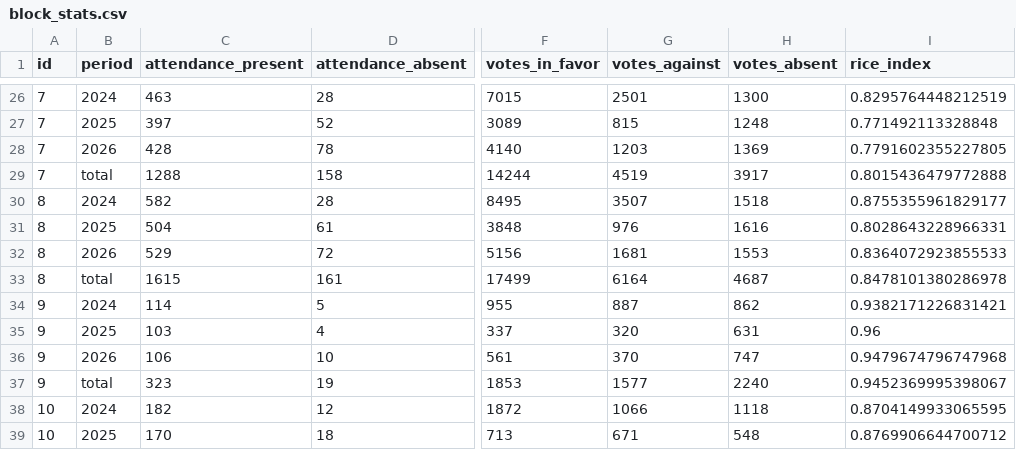
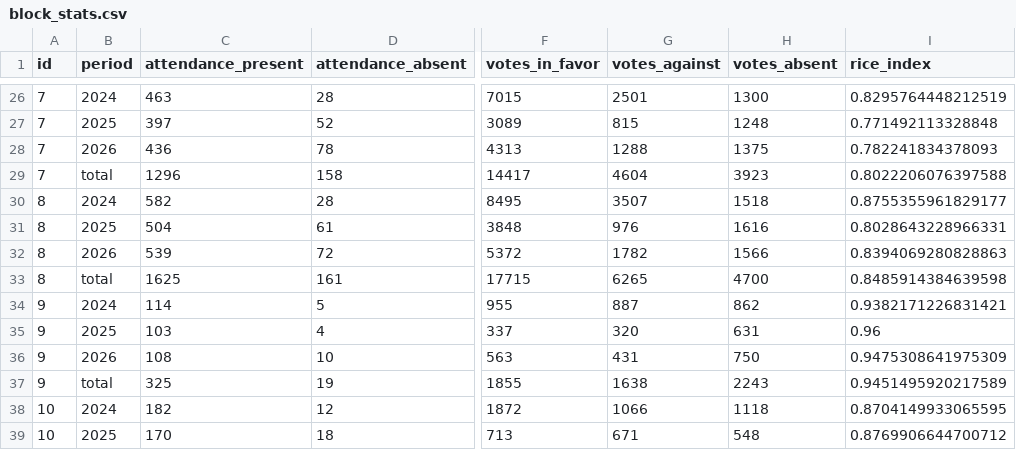
Before and after one commit to guyo14/banana-congresogt-site, a CSV file: data/block_stats.csv, drawn as a sheet; only a part is shown, gaps mark what is left out; the diff covers the shown part only; the diff names each change by its address in the sheet, - before the commit and + after, or states it on an @@ line.

```diff
--- a/data/block_stats.csv
+++ b/data/block_stats.csv
-C28 (attendance_present): 428
+C28 (attendance_present): 436
-F28 (votes_in_favor): 4140
+F28 (votes_in_favor): 4313
-G28 (votes_against): 1203
+G28 (votes_against): 1288
-H28 (votes_absent): 1369
+H28 (votes_absent): 1375
-I28 (rice_index): 0.7791602355227805
+I28 (rice_index): 0.782241834378093
-C29 (attendance_present): 1288
+C29 (attendance_present): 1296
-F29 (votes_in_favor): 14244
+F29 (votes_in_favor): 14417
-G29 (votes_against): 4519
+G29 (votes_against): 4604
-H29 (votes_absent): 3917
+H29 (votes_absent): 3923
-I29 (rice_index): 0.8015436479772888
+I29 (rice_index): 0.8022206076397588
-C32 (attendance_present): 529
+C32 (attendance_present): 539
-F32 (votes_in_favor): 5156
+F32 (votes_in_favor): 5372
-G32 (votes_against): 1681
+G32 (votes_against): 1782
-H32 (votes_absent): 1553
+H32 (votes_absent): 1566
-I32 (rice_index): 0.8364072923855533
+I32 (rice_index): 0.8394069280828863
-C33 (attendance_present): 1615
+C33 (attendance_present): 1625
-F33 (votes_in_favor): 17499
+F33 (votes_in_favor): 17715
-G33 (votes_against): 6164
+G33 (votes_against): 6265
-H33 (votes_absent): 4687
+H33 (votes_absent): 4700
-I33 (rice_index): 0.8478101380286978
+I33 (rice_index): 0.8485914384639598
-C36 (attendance_present): 106
+C36 (attendance_present): 108
-F36 (votes_in_favor): 561
+F36 (votes_in_favor): 563
-G36 (votes_against): 370
+G36 (votes_against): 431
-H36 (votes_absent): 747
+H36 (votes_absent): 750
-I36 (rice_index): 0.9479674796747968
+I36 (rice_index): 0.9475308641975309
-C37 (attendance_present): 323
+C37 (attendance_present): 325
-F37 (votes_in_favor): 1853
+F37 (votes_in_favor): 1855
-G37 (votes_against): 1577
+G37 (votes_against): 1638
-H37 (votes_absent): 2240
+H37 (votes_absent): 2243
-I37 (rice_index): 0.9452369995398067
+I37 (rice_index): 0.9451495920217589
```
Also changed, not shown: 134 edited cells elsewhere in this file, data/attendance.csv, data/congressman_similarity.csv, 6 other files.
